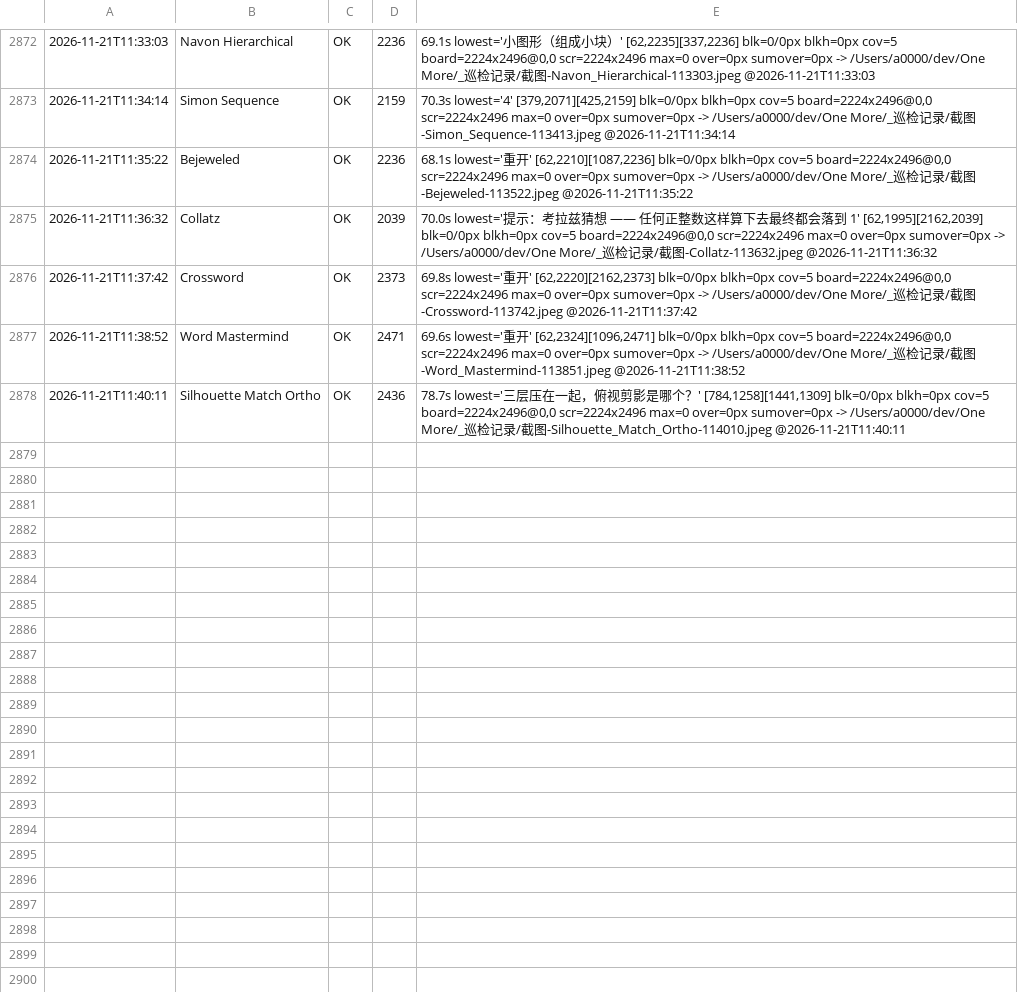
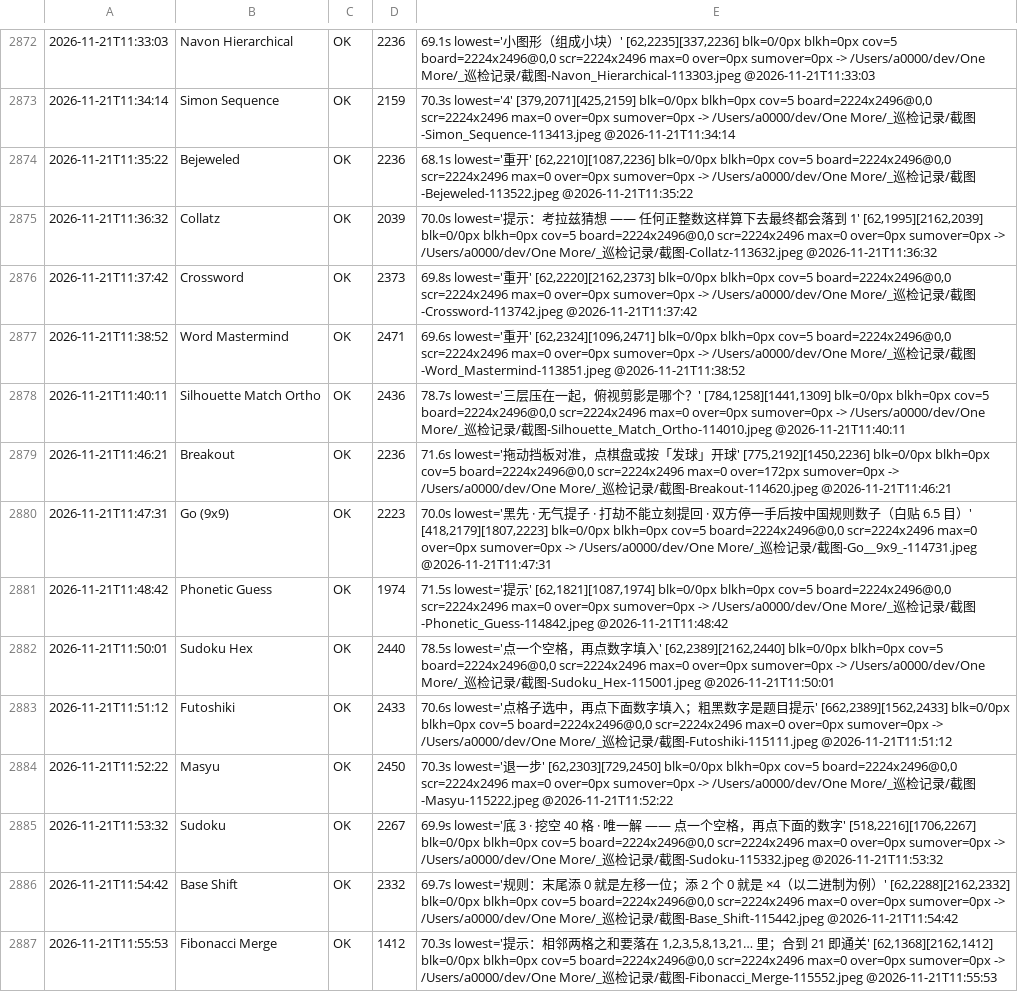
Before and after one commit to AWEsome639/one-more, a TSV file: _巡检记录/layout-canonical.tsv, drawn as a sheet; only a part is shown, gaps mark what is left out; the diff covers the shown part only.

Commit message:
台账补 2026-11-21 11:4x-12:1x 的批量测量记录（19 款 A 层 + 25 款均匀抽样）。抽样结果：今天共 34 款有新鲜截图，用像素检测器 detect_bottom_clip.py --today 扫，cov>=0.60 的 0 款 ⇒ 当前构建在这 34 款上无一处底部被切。

```diff
--- a/_巡检记录/layout-canonical.tsv
+++ b/_巡检记录/layout-canonical.tsv
@@ -2878 +2878,10 @@
 2026-11-21T11:40:11	Silhouette Match Ortho	OK	2436	78.7s lowest='三层压在一起，俯视剪影是哪个？' [784,1258][1441,1309] blk=0/0px blkh=0px cov=5 board=2224x2496@0,0 scr=2224x2496 max=0 over=0px sumover=0px -> /Users/a0000/dev/One More/_巡检记录/截图-Silhouette_Match_Ortho-114010.jpeg @2026-11-21T11:40:11
+2026-11-21T11:46:21	Breakout	OK	2236	71.6s lowest='拖动挡板对准，点棋盘或按「发球」开球' [775,2192][1450,2236] blk=0/0px blkh=0px cov=5 board=2224x2496@0,0 scr=2224x2496 max=0 over=172px sumover=0px -> /Users/a0000/dev/One More/_巡检记录/截图-Breakout-114620.jpeg @2026-11-21T11:46:21
+2026-11-21T11:47:31	Go (9x9)	OK	2223	70.0s lowest='黑先 · 无气提子 · 打劫不能立刻提回 · 双方停一手后按中国规则数子（白贴 6.5 目）' [418,2179][1807,2223] blk=0/0px blkh=0px cov=5 board=2224x2496@0,0 scr=2224x2496 max=0 over=0px sumover=0px -> /Users/a0000/dev/One More/_巡检记录/截图-Go__9x9_-114731.jpeg @2026-11-21T11:47:31
+2026-11-21T11:48:42	Phonetic Guess	OK	1974	71.5s lowest='提示' [62,1821][1087,1974] blk=0/0px blkh=0px cov=5 board=2224x2496@0,0 scr=2224x2496 max=0 over=0px sumover=0px -> /Users/a0000/dev/One More/_巡检记录/截图-Phonetic_Guess-114842.jpeg @2026-11-21T11:48:42
+2026-11-21T11:50:01	Sudoku Hex	OK	2440	78.5s lowest='点一个空格，再点数字填入' [62,2389][2162,2440] blk=0/0px blkh=0px cov=5 board=2224x2496@0,0 scr=2224x2496 max=0 over=0px sumover=0px -> /Users/a0000/dev/One More/_巡检记录/截图-Sudoku_Hex-115001.jpeg @2026-11-21T11:50:01
+2026-11-21T11:51:12	Futoshiki	OK	2433	70.6s lowest='点格子选中，再点下面数字填入；粗黑数字是题目提示' [662,2389][1562,2433] blk=0/0px blkh=0px cov=5 board=2224x2496@0,0 scr=2224x2496 max=0 over=0px sumover=0px -> /Users/a0000/dev/One More/_巡检记录/截图-Futoshiki-115111.jpeg @2026-11-21T11:51:12
+2026-11-21T11:52:22	Masyu	OK	2450	70.3s lowest='退一步' [62,2303][729,2450] blk=0/0px blkh=0px cov=5 board=2224x2496@0,0 scr=2224x2496 max=0 over=0px sumover=0px -> /Users/a0000/dev/One More/_巡检记录/截图-Masyu-115222.jpeg @2026-11-21T11:52:22
+2026-11-21T11:53:32	Sudoku	OK	2267	69.9s lowest='底 3 · 挖空 40 格 · 唯一解 —— 点一个空格，再点下面的数字' [518,2216][1706,2267] blk=0/0px blkh=0px cov=5 board=2224x2496@0,0 scr=2224x2496 max=0 over=0px sumover=0px -> /Users/a0000/dev/One More/_巡检记录/截图-Sudoku-115332.jpeg @2026-11-21T11:53:32
+2026-11-21T11:54:42	Base Shift	OK	2332	69.7s lowest='规则：末尾添 0 就是左移一位；添 2 个 0 就是 ×4（以二进制为例）' [62,2288][2162,2332] blk=0/0px blkh=0px cov=5 board=2224x2496@0,0 scr=2224x2496 max=0 over=0px sumover=0px -> /Users/a0000/dev/One More/_巡检记录/截图-Base_Shift-115442.jpeg @2026-11-21T11:54:42
+2026-11-21T11:55:53	Fibonacci Merge	OK	1412	70.3s lowest='提示：相邻两格之和要落在 1,2,3,5,8,13,21… 里；合到 21 即通关' [62,1368][2162,1412] blk=0/0px blkh=0px cov=5 board=2224x2496@0,0 scr=2224x2496 max=0 over=0px sumover=0px -> /Users/a0000/dev/One More/_巡检记录/截图-Fibonacci_Merge-115552.jpeg @2026-11-21T11:55:53
```
Also changed, not shown: 8 added rows elsewhere in this file.
